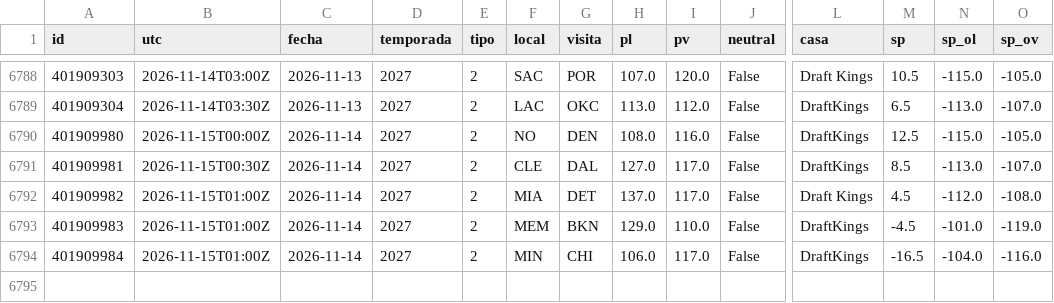
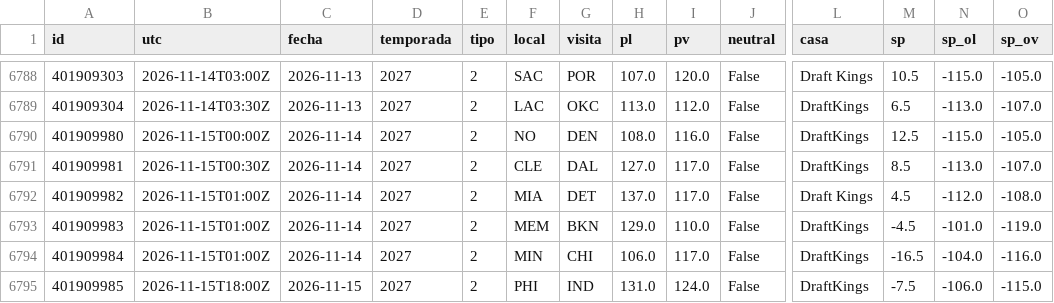
Before and after one commit to robertoaguilar1912-del/laliga-analisis, a CSV file: data/raw/nba_juegos.csv, drawn as a sheet; only a part is shown, gaps mark what is left out; rows hold the shown columns only; the diff names each change by its address in the sheet, - before the commit and + after, or states it on an @@ line.

```diff
--- a/data/raw/nba_juegos.csv
+++ b/data/raw/nba_juegos.csv
+row 6795: 401909985 | 2026-11-15T18:00Z | 2026-11-15 | 2027 | 2 | PHI | IND | 131.0 | 124.0 | False | DraftKings | -7.5 | -106.0 | -115.0
```
Also changed, not shown: data/raw/nba_box_2027.csv, 20 other files.
